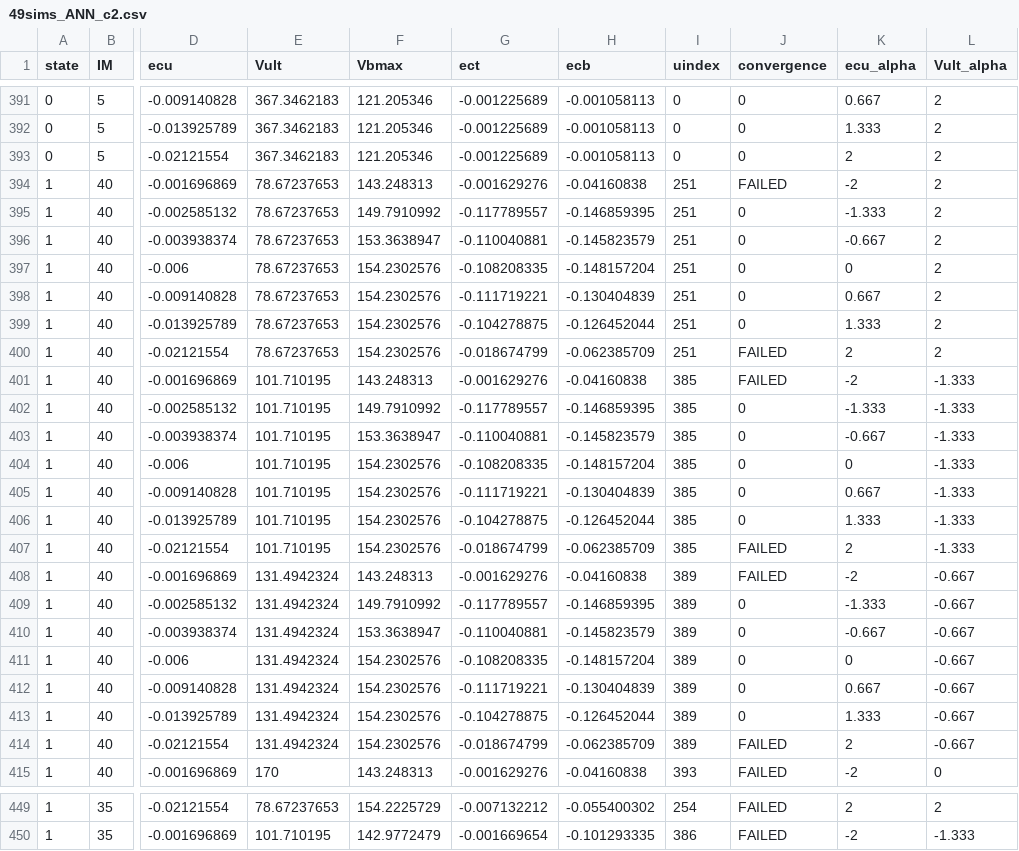
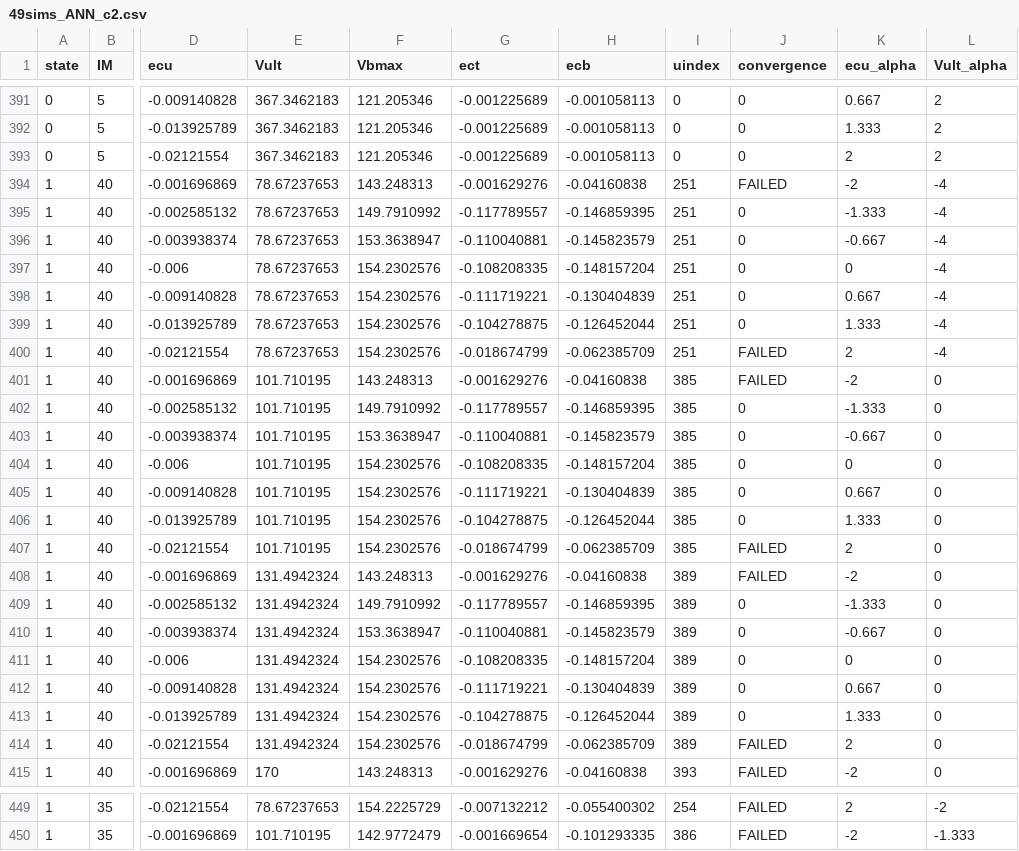
Before and after one commit to mtareqsoliman/msthesis, a CSV file: CaseStudy_2/49sims_ANN_c2.csv, drawn as a sheet; only a part is shown, gaps mark what is left out; the diff covers the shown part only; the diff names each change by its address in the sheet, - before the commit and + after, or states it on an @@ line.

```diff
--- a/CaseStudy_2/49sims_ANN_c2.csv
+++ b/CaseStudy_2/49sims_ANN_c2.csv
-L394:L400 (Vult_alpha): 2
+L394:L400 (Vult_alpha): -4
-L401:L407 (Vult_alpha): -1.333
+L401:L407 (Vult_alpha): 0
-L408:L414 (Vult_alpha): -0.667
+L408:L414 (Vult_alpha): 0
-L449 (Vult_alpha): 2
+L449 (Vult_alpha): -2
```
Also changed, not shown: 97 edited cells elsewhere in this file.
